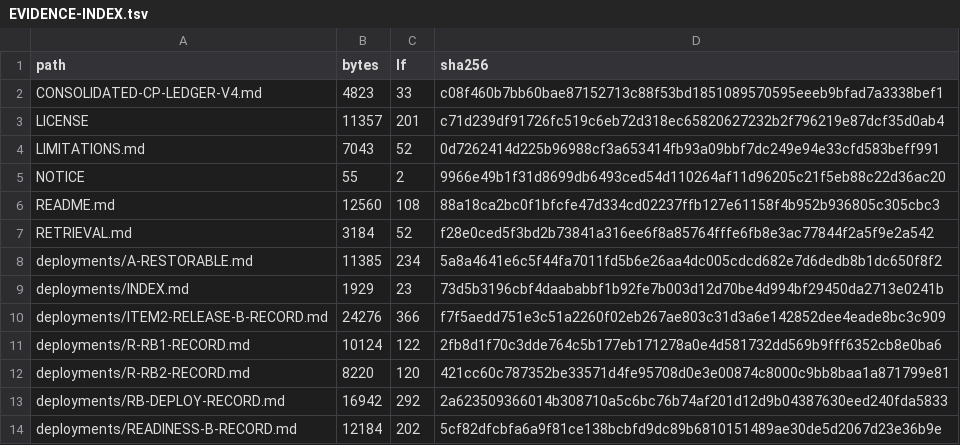
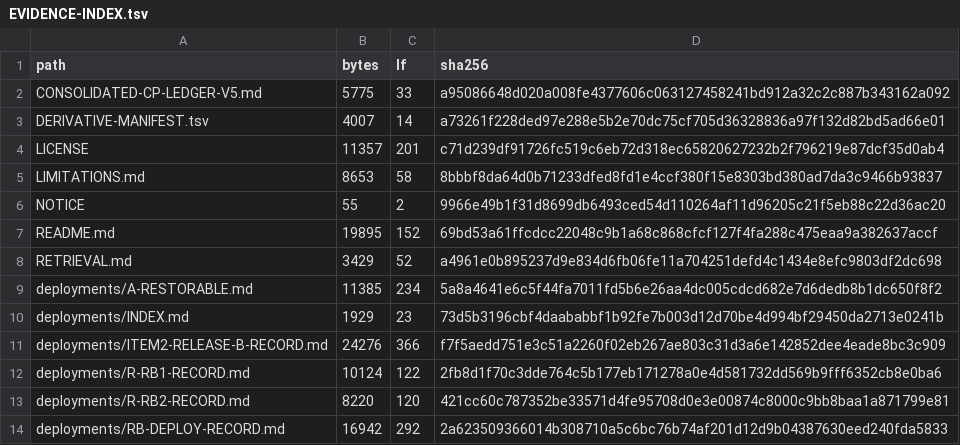
Before and after one commit to ModernNomad-98/Project-Aegis, a TSV file: docs/evidence/aep3-item2-consumer-proof-20261029/EVIDENCE-INDEX.tsv, drawn as a sheet; only a part is shown; the shorter side is filled out with more unchanged rows; the diff covers the shown part only.

```diff
--- a/docs/evidence/aep3-item2-consumer-proof-20261029/EVIDENCE-INDEX.tsv
+++ b/docs/evidence/aep3-item2-consumer-proof-20261029/EVIDENCE-INDEX.tsv
@@ -1,8 +1,9 @@
 path	bytes	lf	sha256
-CONSOLIDATED-CP-LEDGER-V4.md	4823	33	c08f460b7bb60bae87152713c88f53bd1851089570595eeeb9bfad7a3338bef1
+CONSOLIDATED-CP-LEDGER-V5.md	5775	33	a95086648d020a008fe4377606c063127458241bd912a32c2c887b343162a092
+DERIVATIVE-MANIFEST.tsv	4007	14	a73261f228ded97e288e5b2e70dc75cf705d36328836a97f132d82bd5ad66e01
 LICENSE	11357	201	c71d239df91726fc519c6eb72d318ec65820627232b2f796219e87dcf35d0ab4
-LIMITATIONS.md	7043	52	0d7262414d225b96988cf3a653414fb93a09bbf7dc249e94e33cfd583beff991
+LIMITATIONS.md	8653	58	8bbbf8da64d0b71233dfed8fd1e4ccf380f15e8303bd380ad7da3c9466b93837
 NOTICE	55	2	9966e49b1f31d8699db6493ced54d110264af11d96205c21f5eb88c22d36ac20
-README.md	12560	108	88a18ca2bc0f1bfcfe47d334cd02237ffb127e61158f4b952b936805c305cbc3
-RETRIEVAL.md	3184	52	f28e0ced5f3bd2b73841a316ee6f8a85764fffe6fb8e3ac77844f2a5f9e2a542
+README.md	19895	152	69bd53a61ffcdcc22048c9b1a68c868cfcf127f4fa288c475eaa9a382637accf
+RETRIEVAL.md	3429	52	a4961e0b895237d9e834d6fb06fe11a704251defd4c1434e8efc9803df2dc698
 deployments/A-RESTORABLE.md	11385	234	5a8a4641e6c5f44fa7011fd5b6e26aa4dc005cdcd682e7d6dedb8b1dc650f8f2
```
Also changed, not shown: 30 edited cells elsewhere in this file, 28 other files.
